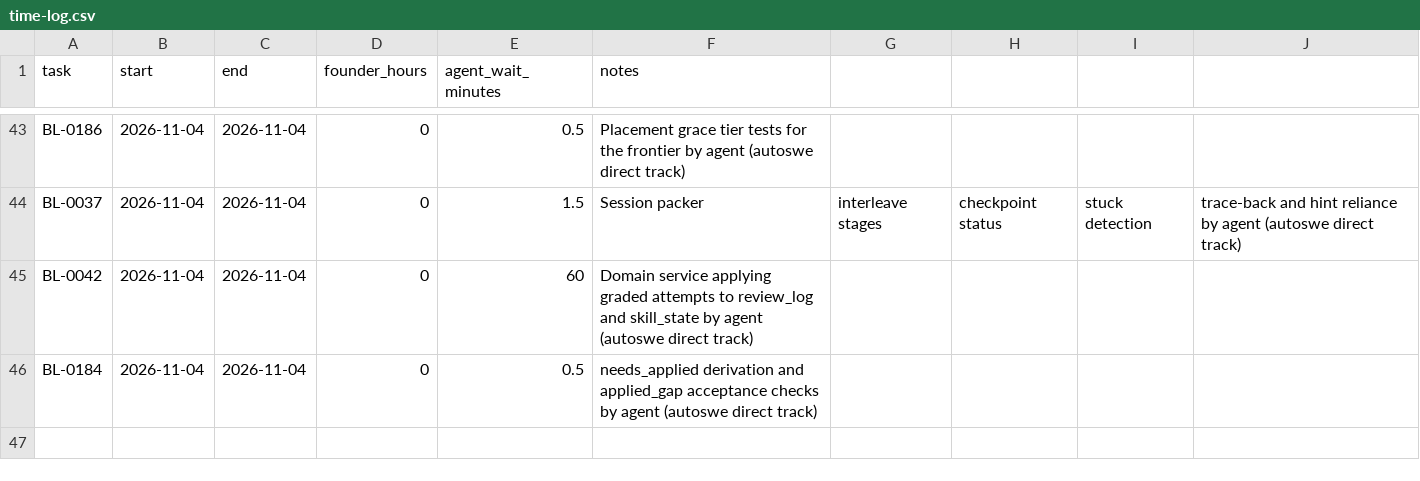
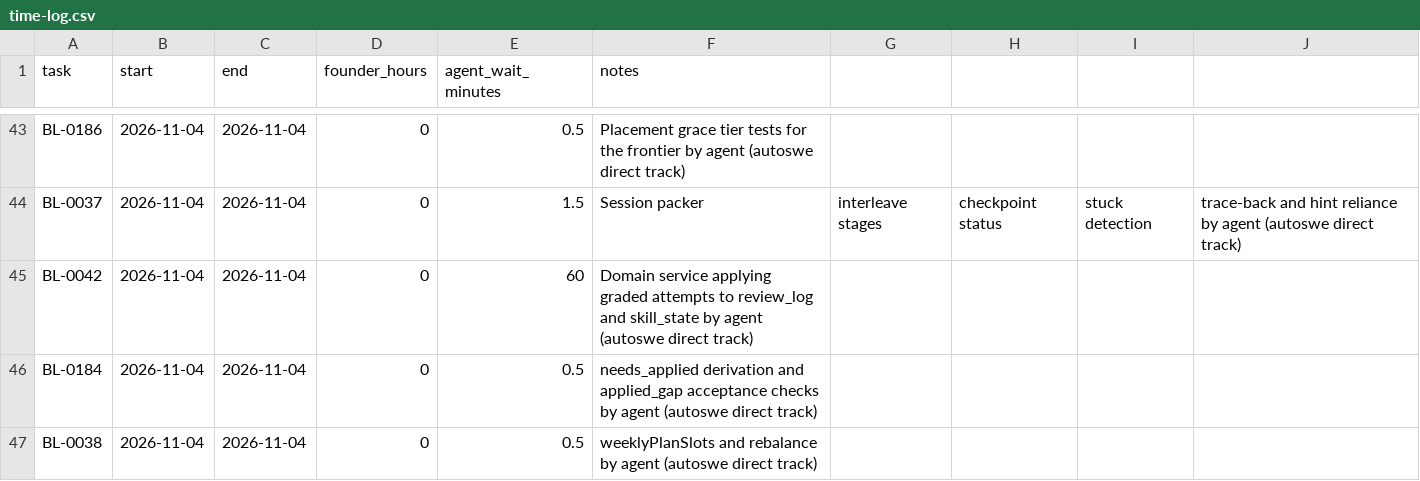
Before and after one commit to A-Stefanachi/polymath, a CSV file: polymath-app-spec/docs/time-log.csv, drawn as a sheet; only a part is shown, gaps mark what is left out; the diff names each change by its address in the sheet, - before the commit and + after, or states it on an @@ line.

```diff
--- a/polymath-app-spec/docs/time-log.csv
+++ b/polymath-app-spec/docs/time-log.csv
+row 47: BL-0038 | 2026-11-04 | 2026-11-04 | 0 | 0.5 | weeklyPlanSlots and rebalance by agent (autoswe direct track)
```
Also changed, not shown: 4 other files.
